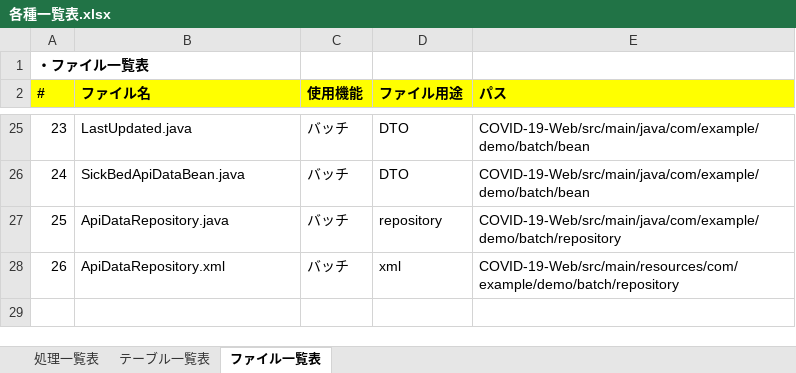
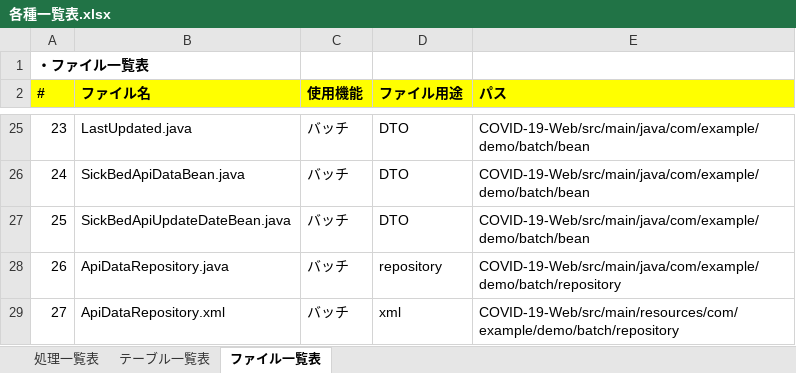
Before and after one commit to I-am-ozisan/COVID-19-Web, an Excel workbook: 設計書/00_共通設計書/各種一覧表.xlsx, sheet ファイル一覧表, drawn as a sheet; only a part is shown, gaps mark what is left out; values as stored, in another font and other column widths than the file's, no borders; addresses are those after the commit; the diff names each change by its address in the sheet, - before the commit and + after, or states it on an @@ line.

```diff
--- a/設計書/00_共通設計書/各種一覧表.xlsx (sheet ファイル一覧表)
+++ b/設計書/00_共通設計書/各種一覧表.xlsx (sheet ファイル一覧表)
+row 27: 25 | SickBedApiUpdateDateBean.java | バッチ | DTO | COVID-19-Web/src/main/java/com/example/demo/batch/bean
@@ column A (#) renumbered from row 28 down @@
```
Also changed, not shown: 設計書/01_バッチ設計書/クラス図設計書.xlsx, 設計書/01_バッチ設計書/バッチ処理設計書.xlsx, 8 other files.
